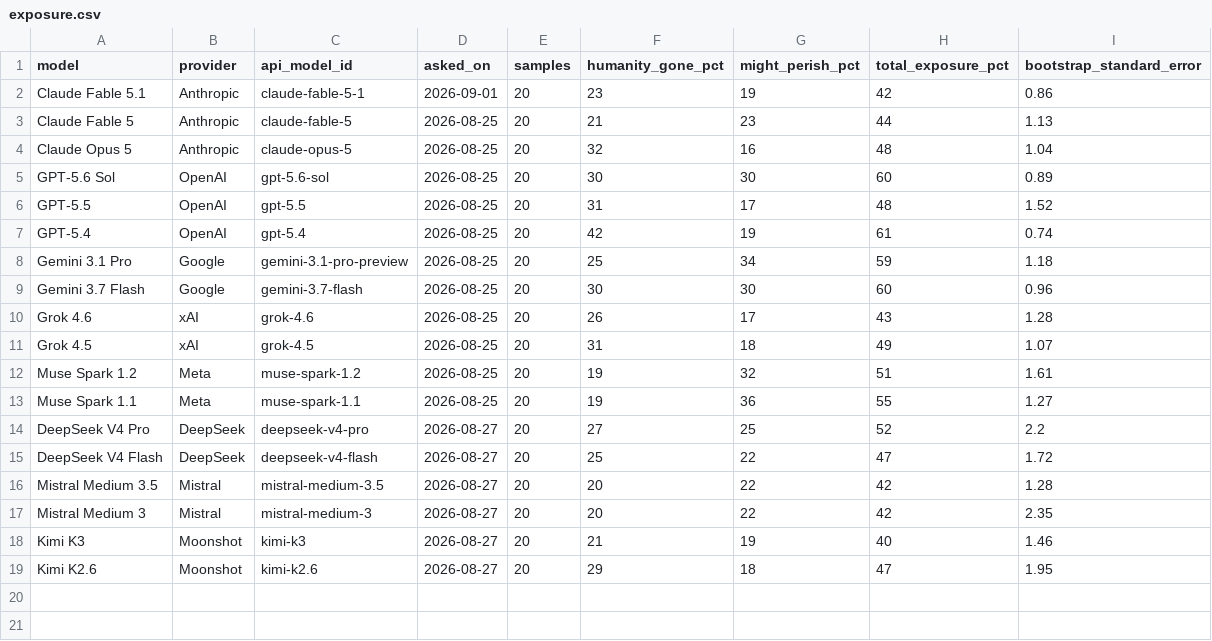
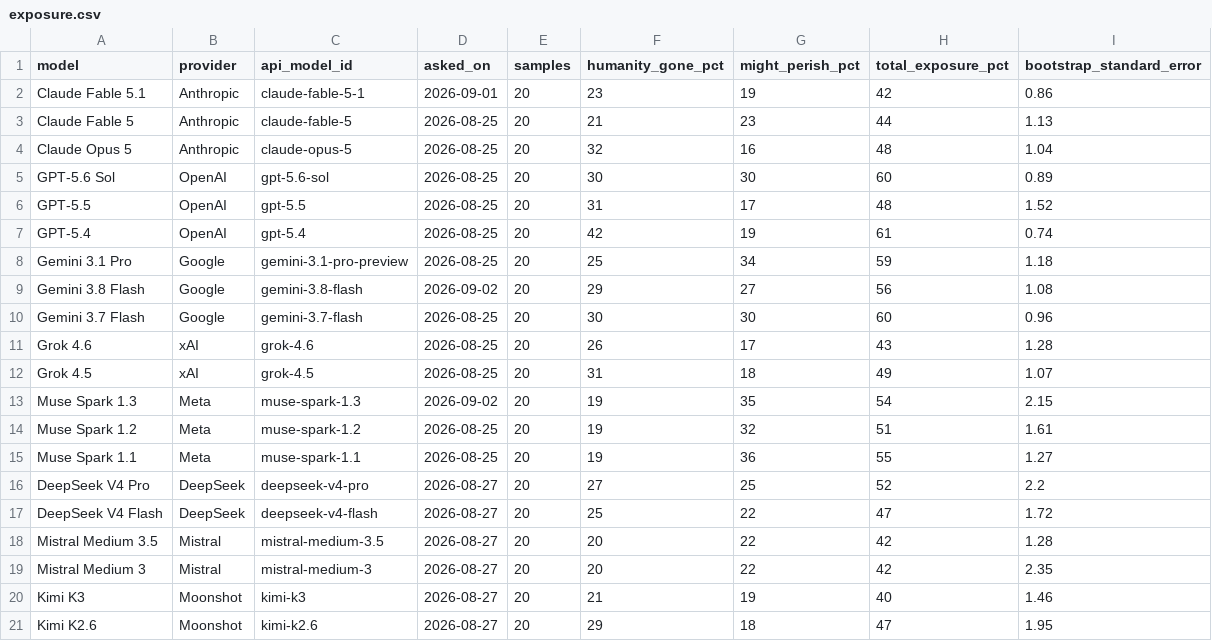
Before and after one commit to toddsherman/MachineFutures, a CSV file: data/exposure.csv, drawn as a sheet.

```diff
--- a/data/exposure.csv
+++ b/data/exposure.csv
@@ -8,2 +8,3 @@ GPT-5.4,OpenAI,gpt-5.4,2026-08-25,20,42,19,61,0.74
 Gemini 3.1 Pro,Google,gemini-3.1-pro-preview,2026-08-25,20,25,34,59,1.18
+Gemini 3.8 Flash,Google,gemini-3.8-flash,2026-09-02,20,29,27,56,1.08
 Gemini 3.7 Flash,Google,gemini-3.7-flash,2026-08-25,20,30,30,60,0.96
@@ -11,2 +12,3 @@ Grok 4.6,xAI,grok-4.6,2026-08-25,20,26,17,43,1.28
 Grok 4.5,xAI,grok-4.5,2026-08-25,20,31,18,49,1.07
+Muse Spark 1.3,Meta,muse-spark-1.3,2026-09-02,20,19,35,54,2.15
 Muse Spark 1.2,Meta,muse-spark-1.2,2026-08-25,20,19,32,51,1.61
```
Also changed, not shown: data/forecasts.csv, 6 other files.
